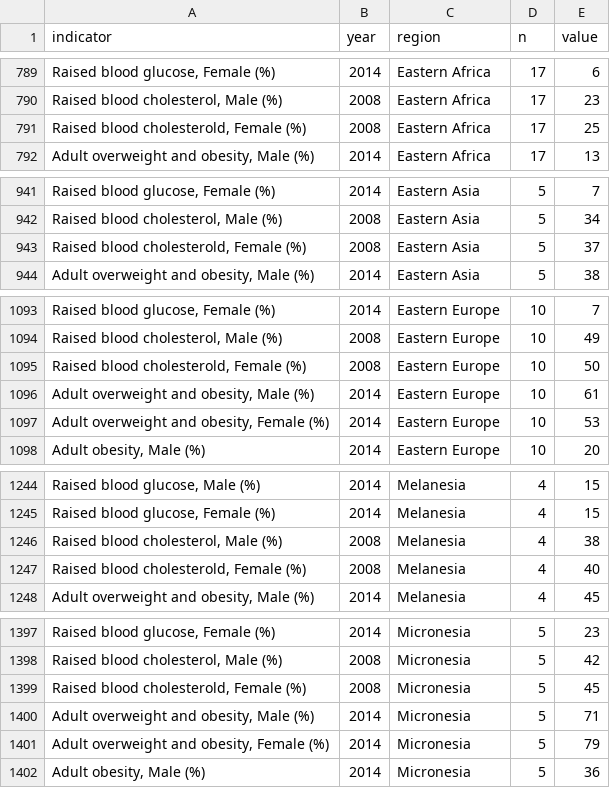
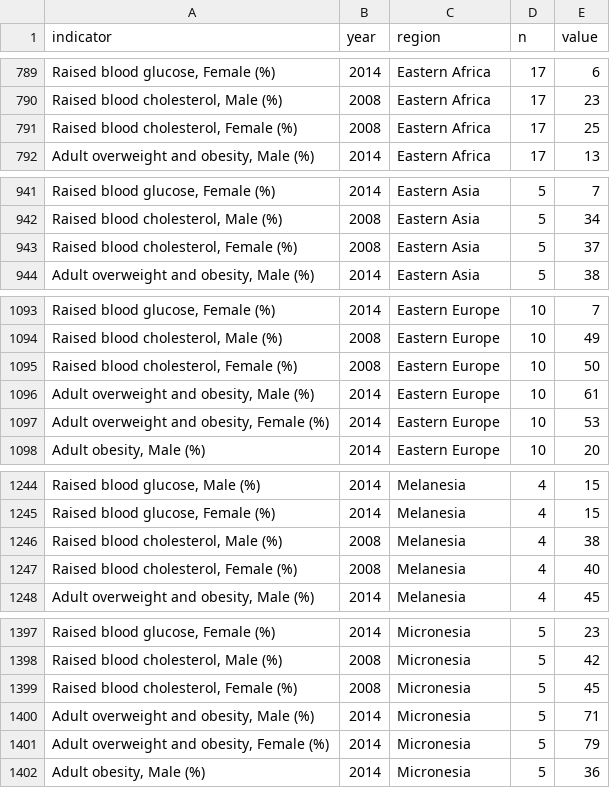
Before and after one commit to akmiller01/alexm-util, a CSV file: DevInit/GNR/2017/agg_long.csv, drawn as a sheet; only a part is shown, gaps mark what is left out; the diff covers the shown part only; the diff names each change by its address in the sheet, - before the commit and + after, or states it on an @@ line.

```diff
--- a/DevInit/GNR/2017/agg_long.csv
+++ b/DevInit/GNR/2017/agg_long.csv
-A791 (indicator): Raised blood cholesterold, Female (%)
+A791 (indicator): Raised blood cholesterol, Female (%)
-A943 (indicator): Raised blood cholesterold, Female (%)
+A943 (indicator): Raised blood cholesterol, Female (%)
-A1095 (indicator): Raised blood cholesterold, Female (%)
+A1095 (indicator): Raised blood cholesterol, Female (%)
-A1247 (indicator): Raised blood cholesterold, Female (%)
+A1247 (indicator): Raised blood cholesterol, Female (%)
-A1399 (indicator): Raised blood cholesterold, Female (%)
+A1399 (indicator): Raised blood cholesterol, Female (%)
```
Also changed, not shown: 24 edited cells elsewhere in this file, 8 other files.
